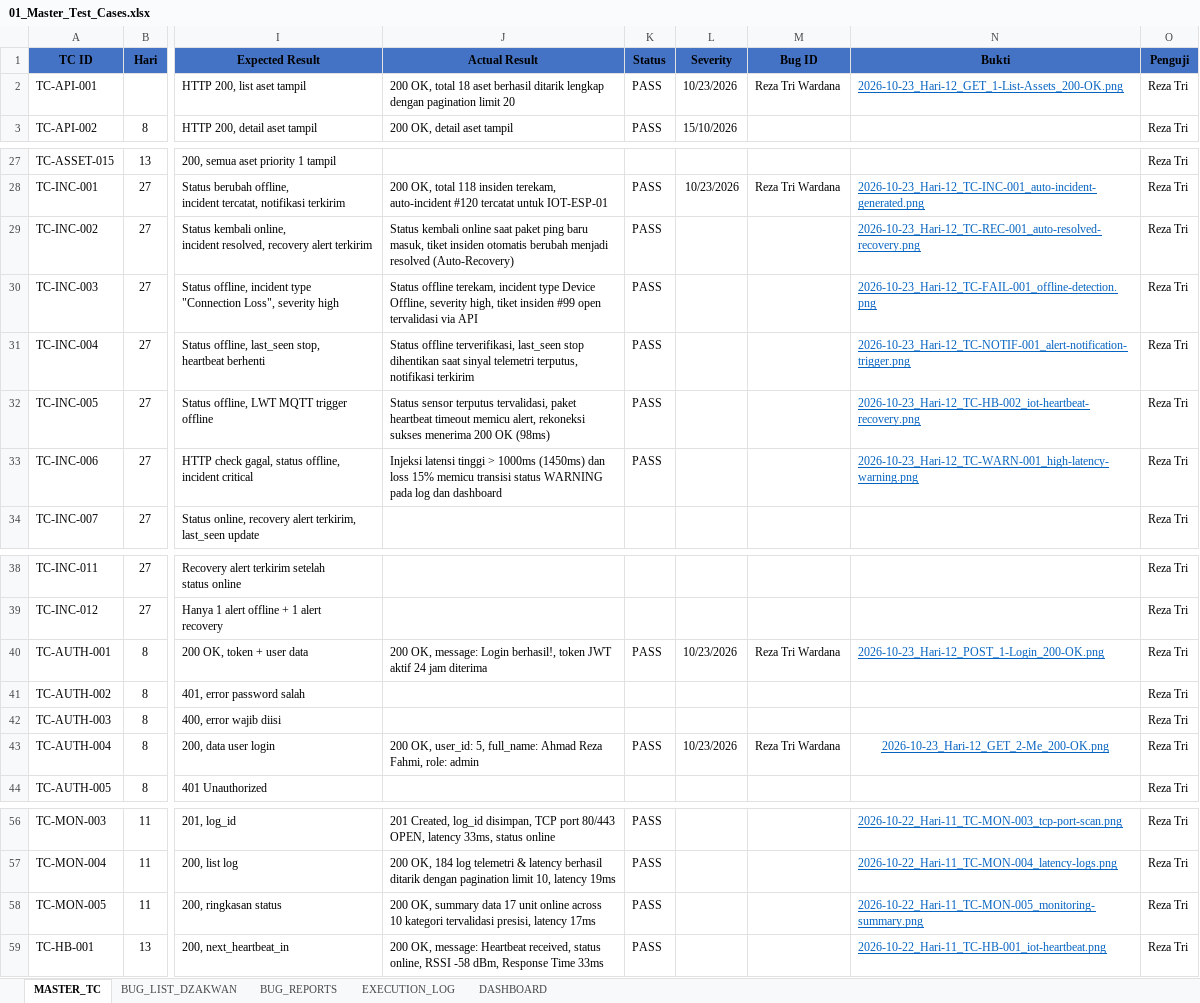
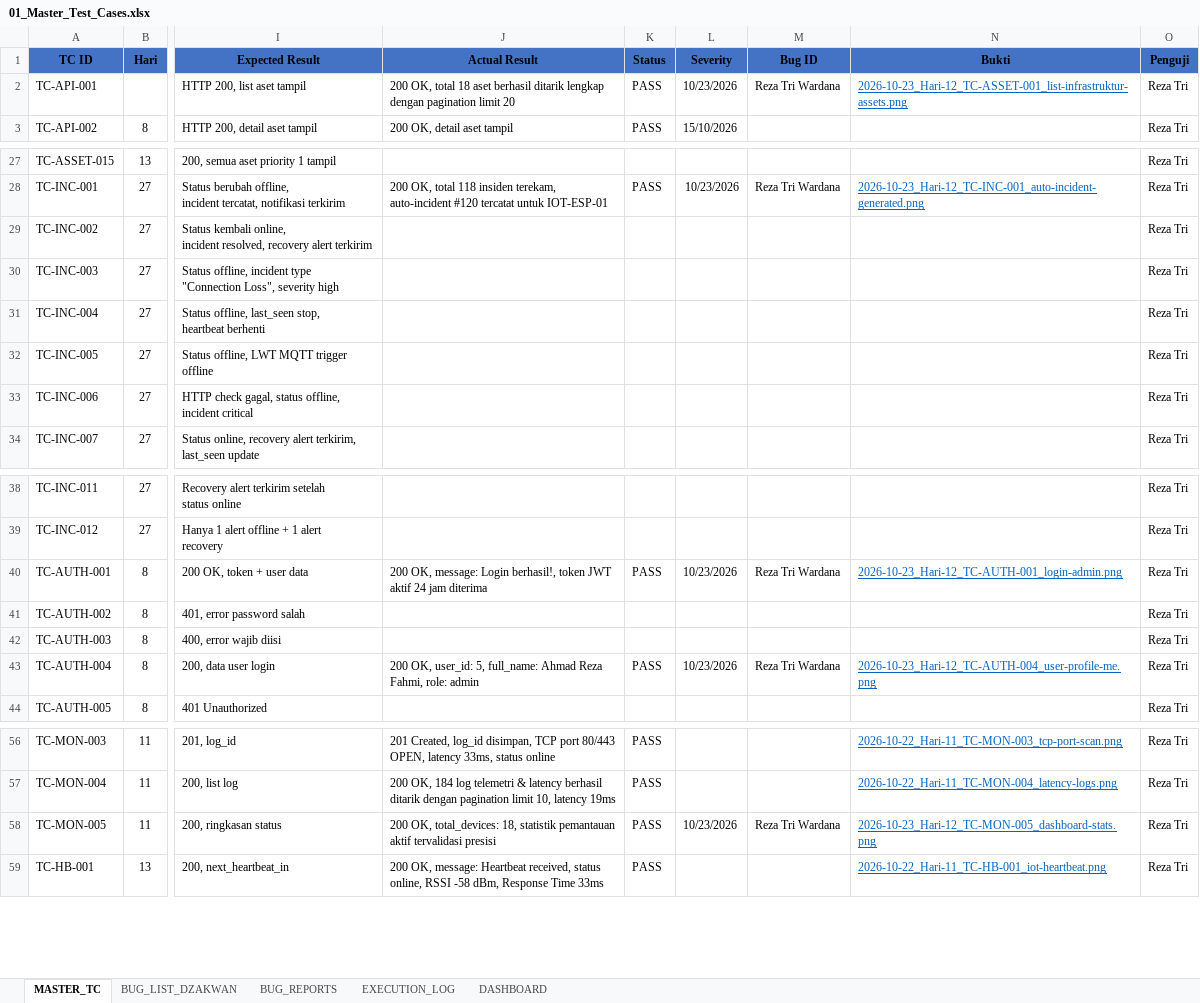
Before and after one commit to T-AIMS/T-AIMS, an Excel workbook: docs/qa-testing/01_Master_Test_Cases.xlsx, sheet MASTER_TC, drawn as a sheet; only a part is shown, gaps mark what is left out; values as stored, in another font and other column widths than the file's, no borders; the diff names each change by its address in the sheet, - before the commit and + after, or states it on an @@ line.

Commit message:
refactor(qa): sanitize and standardize day-12 authentic screenshots to exact 6 test cases

```diff
--- a/docs/qa-testing/01_Master_Test_Cases.xlsx (sheet MASTER_TC)
+++ b/docs/qa-testing/01_Master_Test_Cases.xlsx (sheet MASTER_TC)
-N2 (Bukti): 2026-10-23_Hari-12_GET_1-List-Assets_200-OK.png
+N2 (Bukti): 2026-10-23_Hari-12_TC-ASSET-001_list-infrastruktur-assets.png
-J29 (Actual Result): Status kembali online saat paket ping baru masuk, tiket insiden otomatis berubah menjadi resolved (Auto-Recovery)
+J29 (Actual Result): (empty)
-K29:K33 (Status): PASS
+K29:K33 (Status): (empty)
-N29 (Bukti): 2026-10-23_Hari-12_TC-REC-001_auto-resolved-recovery.png
+N29 (Bukti): (empty)
-J30 (Actual Result): Status offline terekam, incident type Device Offline, severity high, tiket insiden #99 open tervalidasi via API
+J30 (Actual Result): (empty)
-N30 (Bukti): 2026-10-23_Hari-12_TC-FAIL-001_offline-detection.png
+N30 (Bukti): (empty)
-J31 (Actual Result): Status offline terverifikasi, last_seen stop dihentikan saat sinyal telemetri terputus, notifikasi terkirim
+J31 (Actual Result): (empty)
-N31 (Bukti): 2026-10-23_Hari-12_TC-NOTIF-001_alert-notification-trigger.png
+N31 (Bukti): (empty)
-J32 (Actual Result): Status sensor terputus tervalidasi, paket heartbeat timeout memicu alert, rekoneksi sukses menerima 200 OK (98ms)
+J32 (Actual Result): (empty)
-N32 (Bukti): 2026-10-23_Hari-12_TC-HB-002_iot-heartbeat-recovery.png
+N32 (Bukti): (empty)
-J33 (Actual Result): Injeksi latensi tinggi > 1000ms (1450ms) dan loss 15% memicu transisi status WARNING pada log dan dashboard
+J33 (Actual Result): (empty)
-N33 (Bukti): 2026-10-23_Hari-12_TC-WARN-001_high-latency-warning.png
+N33 (Bukti): (empty)
-N40 (Bukti): 2026-10-23_Hari-12_POST_1-Login_200-OK.png
+N40 (Bukti): 2026-10-23_Hari-12_TC-AUTH-001_login-admin.png
-N43 (Bukti): 2026-10-23_Hari-12_GET_2-Me_200-OK.png
+N43 (Bukti): 2026-10-23_Hari-12_TC-AUTH-004_user-profile-me.png
-N43 alignment: center
+N43 alignment: left
-J58 (Actual Result): 200 OK, summary data 17 unit online across 10 kategori tervalidasi presisi, latency 17ms
+J58 (Actual Result): 200 OK, total_devices: 18, statistik pemantauan aktif tervalidasi presisi
-L58 (Severity): (empty)
+L58 (Severity): 10/23/2026
-M58 (Bug ID): (empty)
+M58 (Bug ID): Reza Tri Wardana
-N58 (Bukti): 2026-10-22_Hari-11_TC-MON-005_monitoring-summary.png
+N58 (Bukti): 2026-10-23_Hari-12_TC-MON-005_dashboard-stats.png
```
Also changed, not shown: 13 other files.
